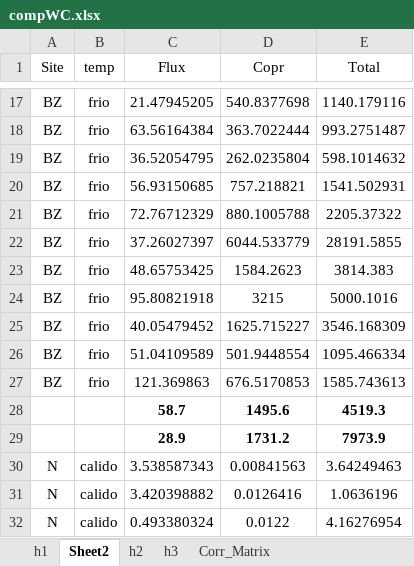
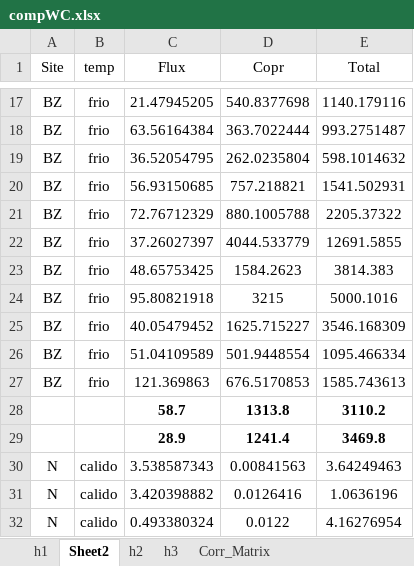
Before and after one commit to ericsperanza/ST, an Excel workbook: compWC.xlsx, sheet Sheet2, drawn as a sheet; only a part is shown, gaps mark what is left out; values as stored, in another font and other column widths than the file's, no borders; the diff names each change by its address in the sheet, - before the commit and + after, or states it on an @@ line.

```diff
--- a/compWC.xlsx (sheet Sheet2)
+++ b/compWC.xlsx (sheet Sheet2)
-D22 (Copr): 6044.533779
+D22 (Copr): 4044.533779
-E22 (Total): 28191.5855
+E22 (Total): 12691.5855
-D28 (Copr): 1495.6
+D28 (Copr): 1313.8
-E28 (Total): 4519.3
+E28 (Total): 3110.2
-D29 (Copr): 1731.2
+D29 (Copr): 1241.4
-E29 (Total): 7973.9
+E29 (Total): 3469.8
```
Also changed, not shown: sheet Corr_Matrix, sheet h3, sheet h2, sheet h1, HistRatios.xlsx, SettlingParticles4.xlsx.
